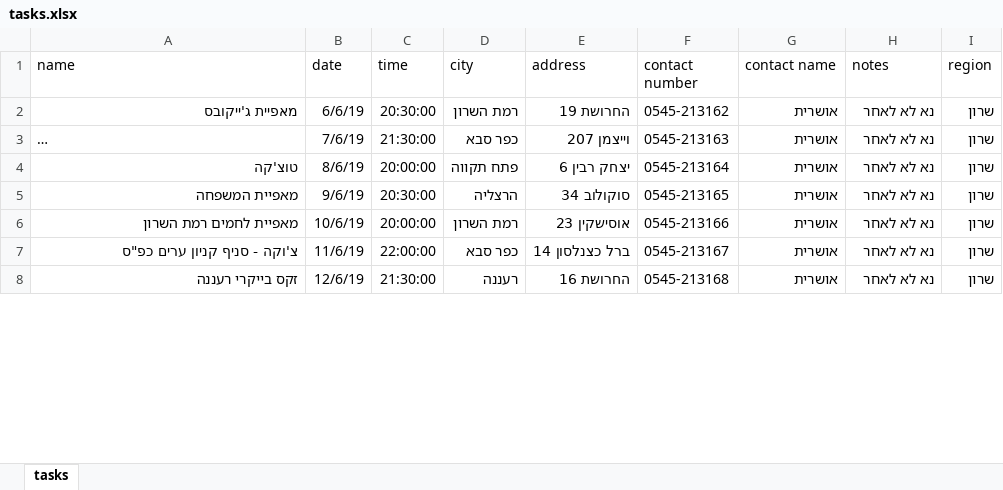
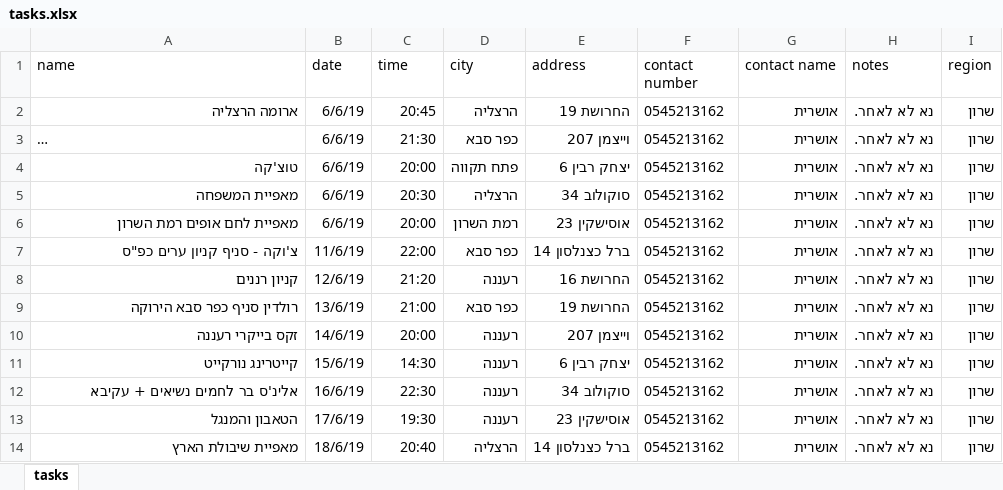
Before and after one commit to yotamr8/leketgo, an Excel workbook: tasks.xlsx, sheet tasks, drawn as a sheet; only a part is shown; long unchanged cells end in …; values as stored, in another font and other column widths than the file's, no borders; addresses are those after the commit; the diff covers the shown part only; the diff names each change by its address in the sheet, - before the commit and + after, or states it on an @@ line.

```diff
--- a/tasks.xlsx (sheet tasks)
+++ b/tasks.xlsx (sheet tasks)
-A2 (name): מאפיית ג'ייקובס
+A2 (name): ארומה הרצליה
-C2 (time): 20:30:00
+C2 (time): 20:45
-D2 (city): רמת השרון
+D2 (city): הרצליה
-F2 (contact number): 0545-213162
+F2 (contact number): 0545213162
-H2:H7 (notes): נא לא לאחר
+H2:H7 (notes): נא לא לאחר.
-B3 (date): 7/6/19
+B3 (date): 6/6/19
-C3 (time): 21:30:00
+C3 (time): 21:30
-F3 (contact number): 0545-213163
+F3 (contact number): 0545213162
-B4 (date): 8/6/19
+B4 (date): 6/6/19
-C4 (time): 20:00:00
+C4 (time): 20:00
-F4 (contact number): 0545-213164
+F4 (contact number): 0545213162
-B5 (date): 9/6/19
+B5 (date): 6/6/19
-C5 (time): 20:30:00
+C5 (time): 20:30
-F5 (contact number): 0545-213165
+F5 (contact number): 0545213162
-A6 (name): מאפיית לחמים רמת השרון
+A6 (name): מאפיית לחם אופים רמת השרון
-B6 (date): 10/6/19
+B6 (date): 6/6/19
-C6 (time): 20:00:00
+C6 (time): 20:00
-F6 (contact number): 0545-213166
+F6 (contact number): 0545213162
-C7 (time): 22:00:00
+C7 (time): 22:00
-F7 (contact number): 0545-213167
+F7 (contact number): 0545213162
+row 8: קניון רננים | 12/6/19 | 21:20 | רעננה | החרושת 16 | 0545213162 | אושרית | נא לא לאחר. | שרון
+row 9: רולדין סניף כפר סבא הירוקה | 13/6/19 | 21:00 | כפר סבא | החרושת 19 | 0545213162 | אושרית | נא לא לאחר. | שרון
-B10 (date): 12/6/19
+B10 (date): 14/6/19
-C10 (time): 21:30:00
+C10 (time): 20:00
-E10 (address): החרושת 16
+E10 (address): וייצמן 207
-F10 (contact number): 0545-213168
+F10 (contact number): 0545213162
-H10 (notes): נא לא לאחר
+H10 (notes): נא לא לאחר.
+row 11: קייטרינג נורקייט | 15/6/19 | 14:30 | רעננה | יצחק רבין 6 | 0545213162 | אושרית | נא לא לאחר. | שרון
+row 12: אלינ'ס בר לחמים נשיאים + עקיבא | 16/6/19 | 22:30 | רעננה | סוקולוב 34 | 0545213162 | אושרית | נא לא לאחר. | שרון
+row 13: הטאבון והמנגל | 17/6/19 | 19:30 | רעננה | אוסישקין 23 | 0545213162 | אושרית | נא לא לאחר. | שרון
+row 14: מאפיית שיבולת הארץ | 18/6/19 | 20:40 | הרצליה | ברל כצנלסון 14 | 0545213162 | אושרית | נא לא לאחר. | שרון
```
Also changed, not shown: 58 added rows and 64 edited cells elsewhere in this sheet, 10 other files.
